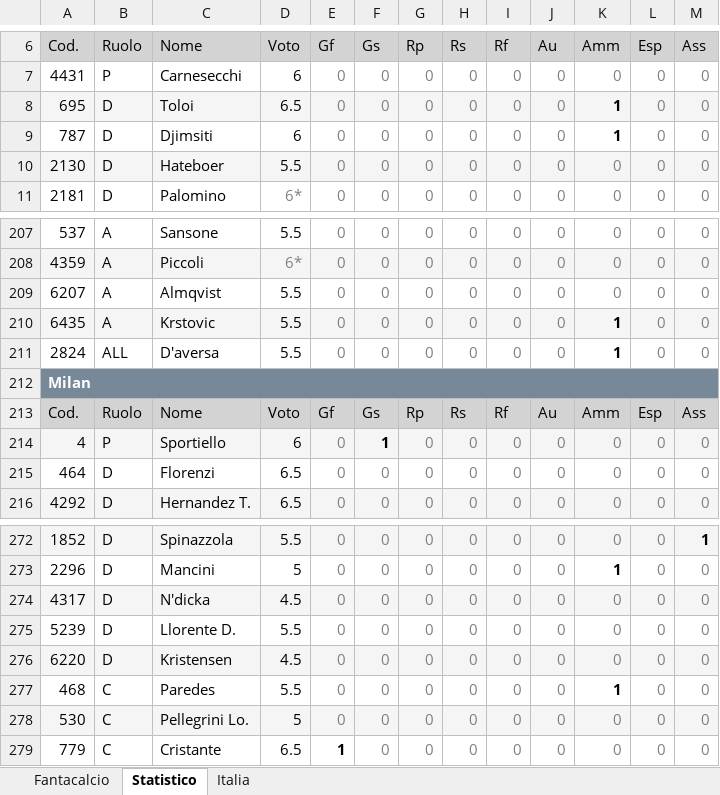
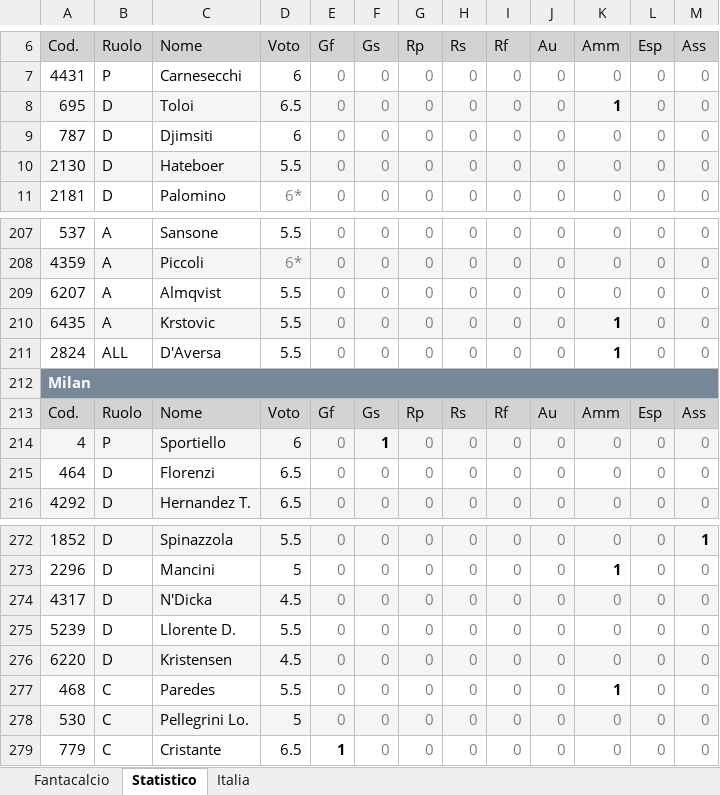
Before and after one commit to LMRuggiero/storicovoti, an Excel workbook: Voti_Fantacalcio/Voti_Fantacalcio_Stagione_2023_24_Giornata_06.xlsx, sheet Statistico, drawn as a sheet; only a part is shown, gaps mark what is left out; values as stored, in another font and other column widths than the file's, no borders; the diff names each change by its address in the sheet, - before the commit and + after, or states it on an @@ line.

```diff
--- a/Voti_Fantacalcio/Voti_Fantacalcio_Stagione_2023_24_Giornata_06.xlsx (sheet Statistico)
+++ b/Voti_Fantacalcio/Voti_Fantacalcio_Stagione_2023_24_Giornata_06.xlsx (sheet Statistico)
-K9 (Amm): 1
+K9 (Amm): 0
@@ K9 bold: on → off, text colour: black → #808080 @@
-C211 (Nome): D'aversa
+C211 (Nome): D'Aversa
-C274 (Nome): N'dicka
+C274 (Nome): N'Dicka
```
Also changed, not shown: sheet Fantacalcio, sheet Italia, Voti_Fantacalcio/Voti_Fantacalcio_Stagione_2023_24_Giornata_09.xlsx, Voti_Fantacalcio/Voti_Fantacalcio_Stagione_2023_24_Giornata_21.xlsx, 43 other files.
